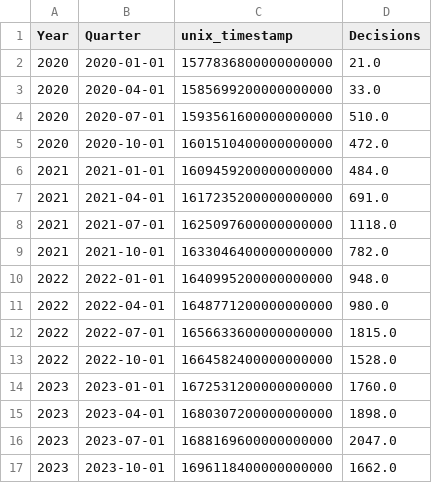
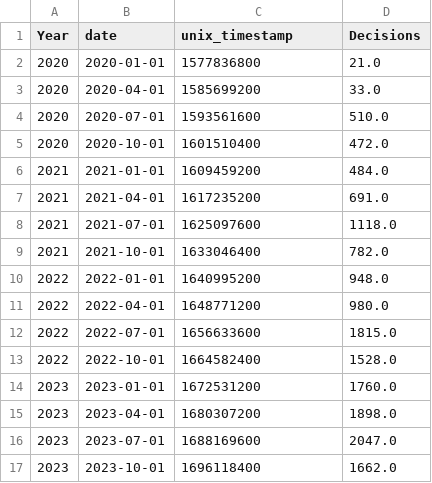
Before and after one commit to open-innovations/true-north, a CSV file: src/themes/innovation-change/_data/global_talent.csv, drawn as a sheet.

Commit message:
Fix global talent ticks

```diff
--- a/src/themes/innovation-change/_data/global_talent.csv
+++ b/src/themes/innovation-change/_data/global_talent.csv
@@ -1,17 +1,17 @@
-Year,Quarter,unix_timestamp,Decisions
-2020,2020-01-01,1577836800000000000,21.0
-2020,2020-04-01,1585699200000000000,33.0
-2020,2020-07-01,1593561600000000000,510.0
-2020,2020-10-01,1601510400000000000,472.0
-2021,2021-01-01,1609459200000000000,484.0
-2021,2021-04-01,1617235200000000000,691.0
-2021,2021-07-01,1625097600000000000,1118.0
-2021,2021-10-01,1633046400000000000,782.0
-2022,2022-01-01,1640995200000000000,948.0
-2022,2022-04-01,1648771200000000000,980.0
-2022,2022-07-01,1656633600000000000,1815.0
-2022,2022-10-01,1664582400000000000,1528.0
-2023,2023-01-01,1672531200000000000,1760.0
-2023,2023-04-01,1680307200000000000,1898.0
-2023,2023-07-01,1688169600000000000,2047.0
-2023,2023-10-01,1696118400000000000,1662.0
+Year,date,unix_timestamp,Decisions
+2020,2020-01-01,1577836800,21.0
+2020,2020-04-01,1585699200,33.0
+2020,2020-07-01,1593561600,510.0
+2020,2020-10-01,1601510400,472.0
+2021,2021-01-01,1609459200,484.0
+2021,2021-04-01,1617235200,691.0
+2021,2021-07-01,1625097600,1118.0
+2021,2021-10-01,1633046400,782.0
+2022,2022-01-01,1640995200,948.0
+2022,2022-04-01,1648771200,980.0
+2022,2022-07-01,1656633600,1815.0
+2022,2022-10-01,1664582400,1528.0
+2023,2023-01-01,1672531200,1760.0
+2023,2023-04-01,1680307200,1898.0
+2023,2023-07-01,1688169600,2047.0
+2023,2023-10-01,1696118400,1662.0
```
Also changed, not shown: 3 other files.
